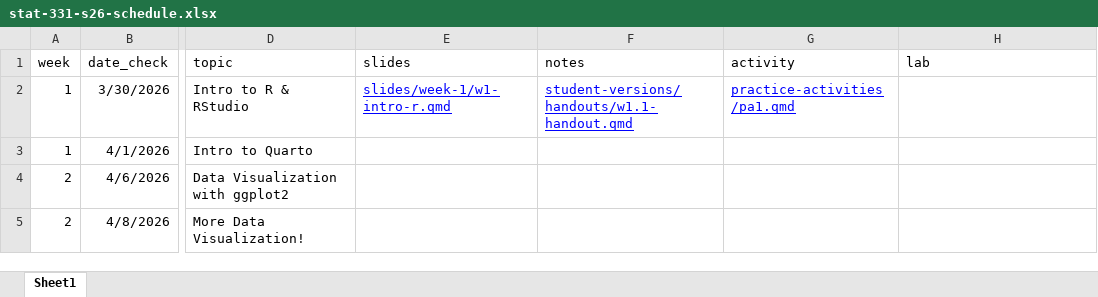
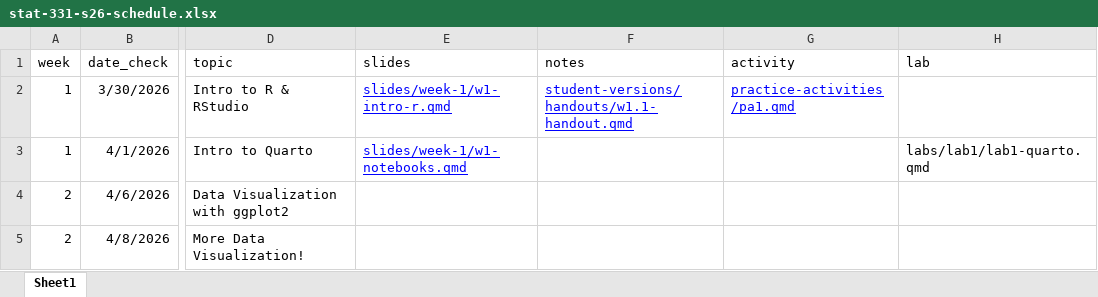
Before and after one commit to manncz/stat331-calpoly-s26, an Excel workbook: stat-331-s26-schedule.xlsx, sheet Sheet1, drawn as a sheet; only a part is shown, gaps mark what is left out; values as stored, in another font and other column widths than the file's, no borders; the diff names each change by its address in the sheet, - before the commit and + after, or states it on an @@ line.

Commit message:
week 1 day 2 stuff!

```diff
--- a/stat-331-s26-schedule.xlsx (sheet Sheet1)
+++ b/stat-331-s26-schedule.xlsx (sheet Sheet1)
-E3 (slides): (empty)
+E3 (slides): slides/week-1/w1-notebooks.qmd
-H3 (lab): (empty)
+H3 (lab): labs/lab1/lab1-quarto.qmd
```
Also changed, not shown: 17 other files.
